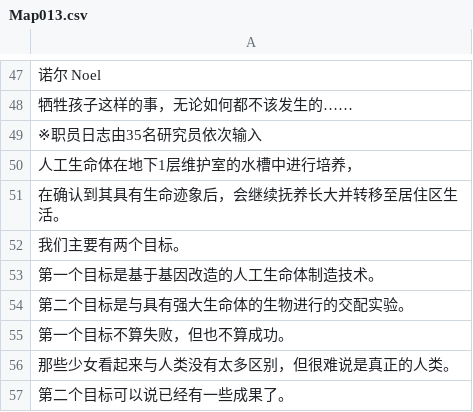
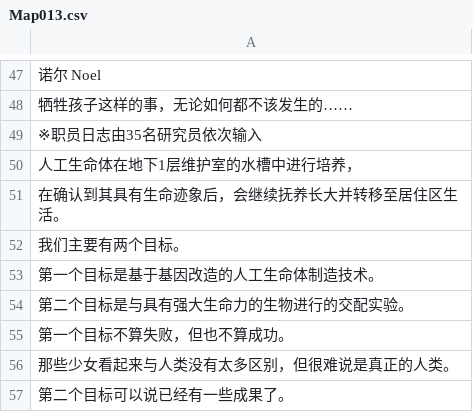
Before and after one commit to Krash220/NOIRNOAH-i18n-zh-Hans, a CSV file: www/data/text/Map013.csv, drawn as a sheet; only a part is shown, gaps mark what is left out.

```diff
--- a/www/data/text/Map013.csv
+++ b/www/data/text/Map013.csv
@@ -53,3 +53,3 @@
 第一个目标是基于基因改造的人工生命体制造技术。
-第二个目标是与具有强大生命体的生物进行的交配实验。
+第二个目标是与具有强大生命力的生物进行的交配实验。
 第一个目标不算失败，但也不算成功。
```
Also changed, not shown: www/data/text/CommonEvents.csv, www/data/text/Map020.csv, 4 other files.
